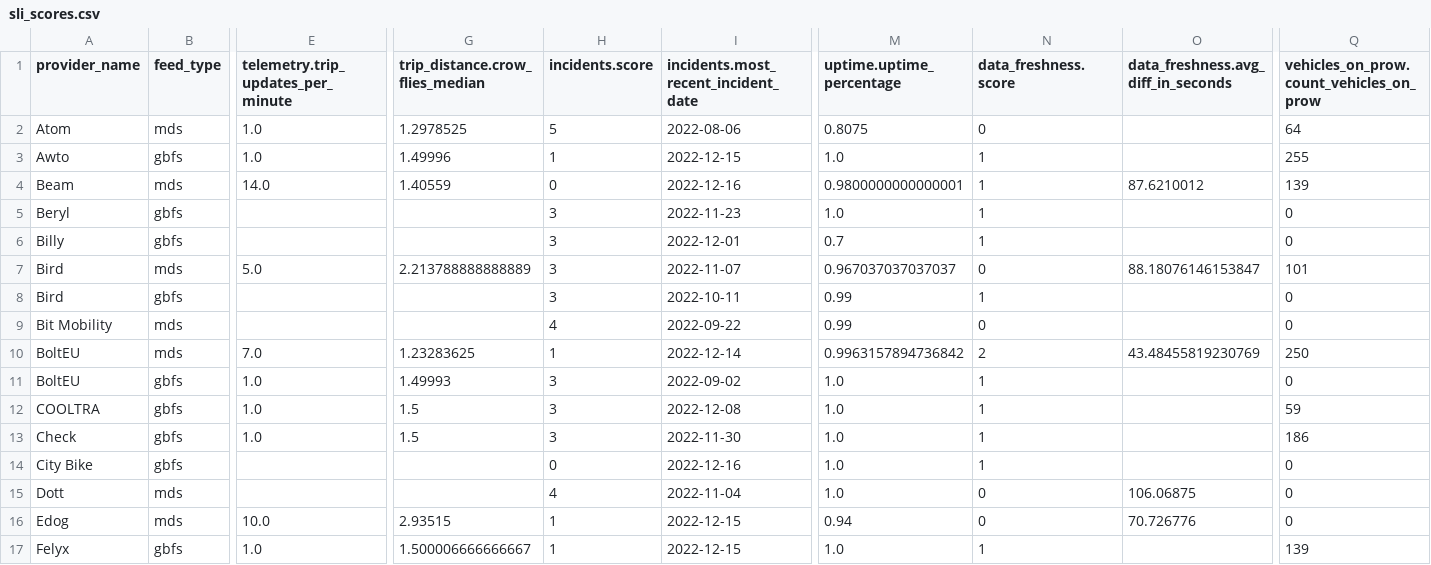
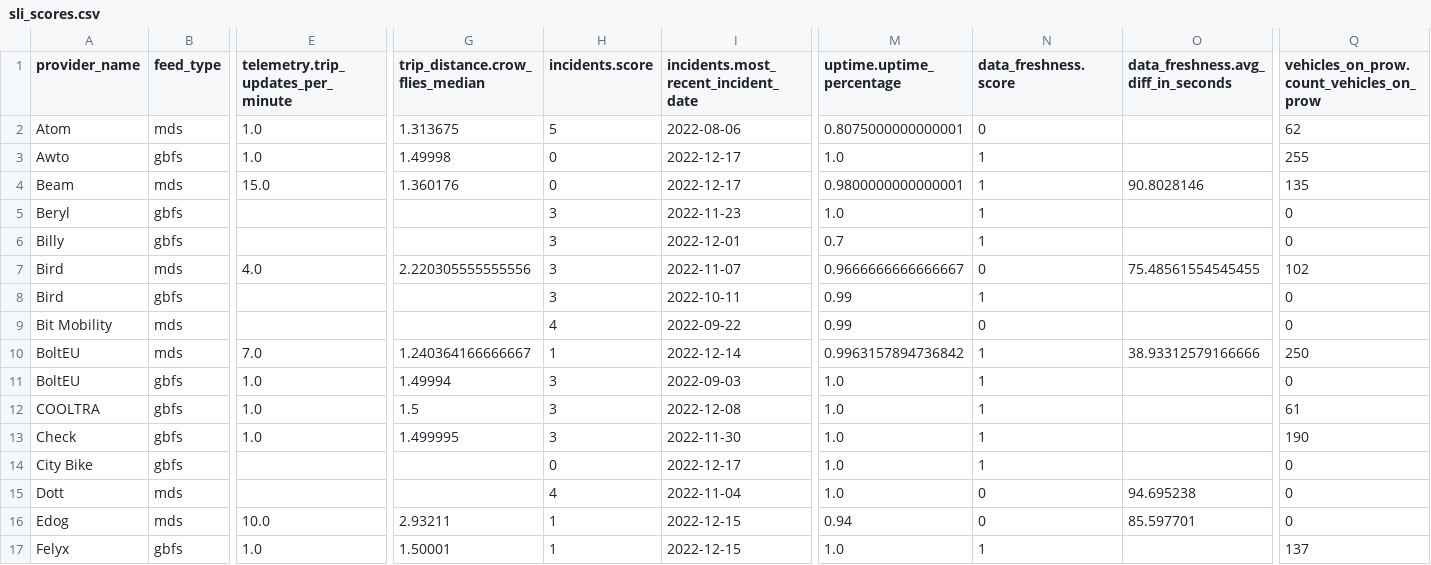
Before and after one commit to vianova-io/sli_feeds, a CSV file: sli_scores.csv, drawn as a sheet; only a part is shown, gaps mark what is left out; the diff covers the shown part only; the diff names each change by its address in the sheet, - before the commit and + after, or states it on an @@ line.

Commit message:
feat: new version of feeds SLI

```diff
--- a/sli_scores.csv
+++ b/sli_scores.csv
-G2 (trip_distance.crow_flies_median): 1.2978525
+G2 (trip_distance.crow_flies_median): 1.313675
-M2 (uptime.uptime_percentage): 0.8075
+M2 (uptime.uptime_percentage): 0.8075000000000001
-Q2: 64
+Q2: 62
-G3 (trip_distance.crow_flies_median): 1.49996
+G3 (trip_distance.crow_flies_median): 1.49998
-H3 (incidents.score): 1
+H3 (incidents.score): 0
-I3: 2022-12-15
+I3: 2022-12-17
-E4: 14.0
+E4: 15.0
-G4 (trip_distance.crow_flies_median): 1.40559
+G4 (trip_distance.crow_flies_median): 1.360176
-I4: 2022-12-16
+I4: 2022-12-17
-O4: 87.6210012
+O4: 90.8028146
-Q4: 139
+Q4: 135
-E7: 5.0
+E7: 4.0
-G7 (trip_distance.crow_flies_median): 2.213788888888889
+G7 (trip_distance.crow_flies_median): 2.220305555555556
-M7 (uptime.uptime_percentage): 0.967037037037037
+M7 (uptime.uptime_percentage): 0.9666666666666667
-O7: 88.18076146153847
+O7: 75.48561554545455
-Q7: 101
+Q7: 102
-G10 (trip_distance.crow_flies_median): 1.23283625
+G10 (trip_distance.crow_flies_median): 1.240364166666667
-N10 (data_freshness.score): 2
+N10 (data_freshness.score): 1
-O10: 43.48455819230769
+O10: 38.93312579166666
-G11 (trip_distance.crow_flies_median): 1.49993
+G11 (trip_distance.crow_flies_median): 1.49994
-I11: 2022-09-02
+I11: 2022-09-03
-Q12: 59
+Q12: 61
-G13 (trip_distance.crow_flies_median): 1.5
+G13 (trip_distance.crow_flies_median): 1.499995
-Q13: 186
+Q13: 190
-I14: 2022-12-16
+I14: 2022-12-17
-O15: 106.06875
+O15: 94.695238
-G16 (trip_distance.crow_flies_median): 2.93515
+G16 (trip_distance.crow_flies_median): 2.93211
-O16: 70.726776
+O16: 85.597701
-G17 (trip_distance.crow_flies_median): 1.500006666666667
+G17 (trip_distance.crow_flies_median): 1.50001
-Q17: 139
+Q17: 137
```
Also changed, not shown: 111 edited cells elsewhere in this file, 1 other file.
